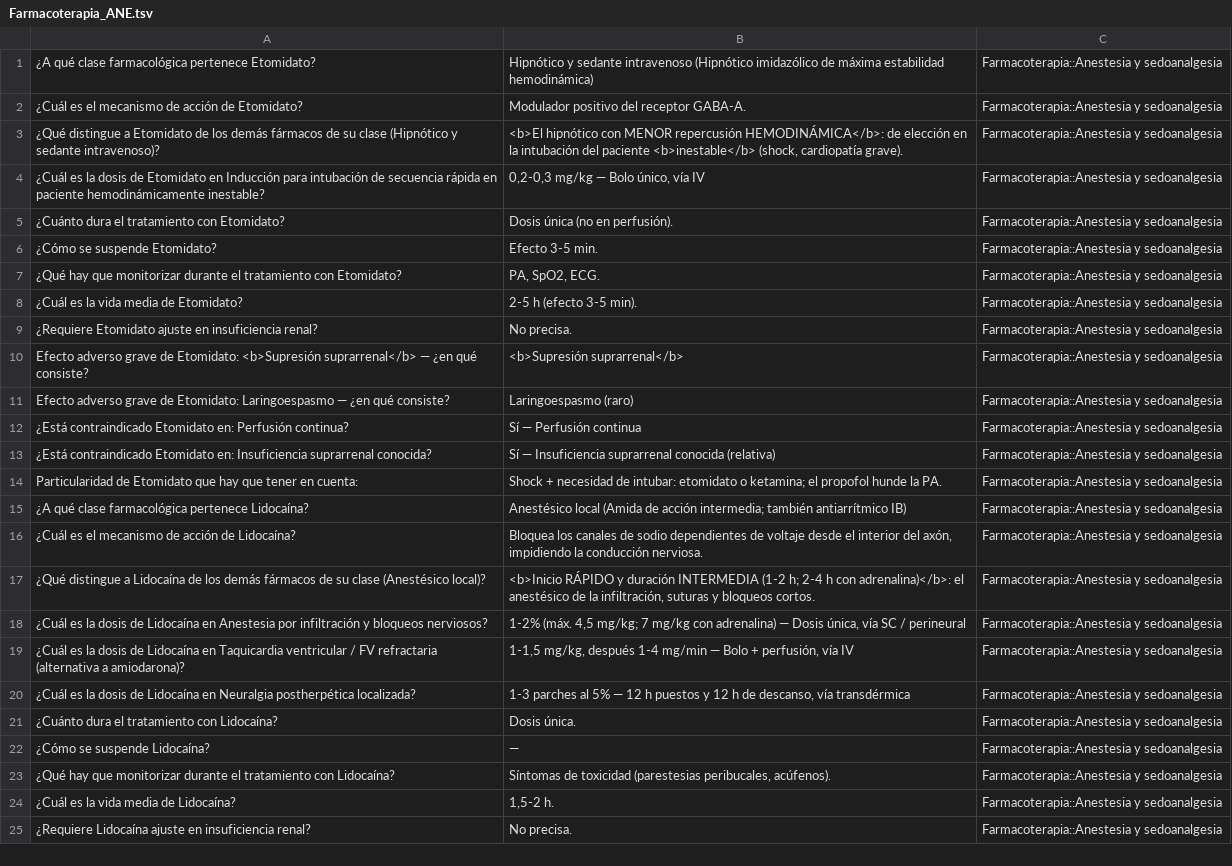
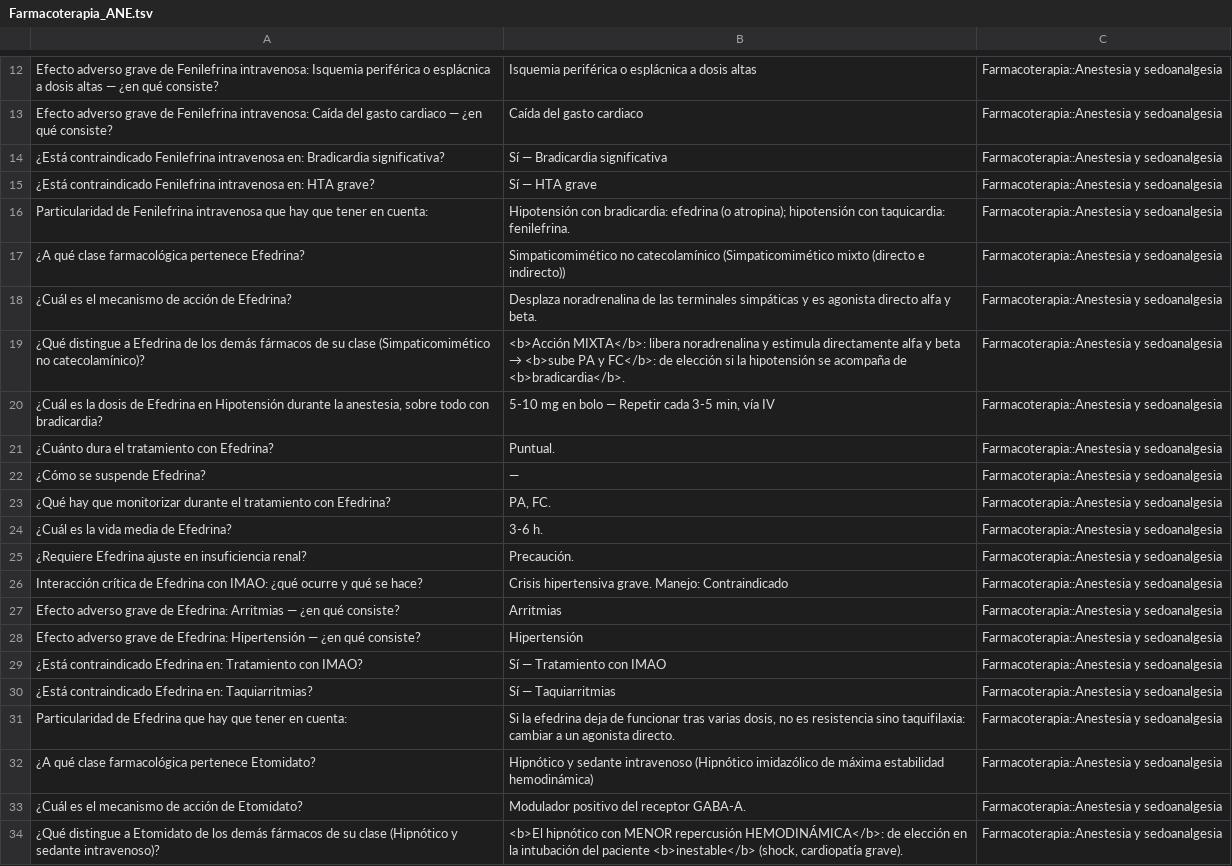
Before and after one commit to Medeiros1333/plataformas-medicas, a TSV file: Farmaco/anki/Farmacoterapia_ANE.tsv, drawn as a sheet; only a part is shown, gaps mark what is left out; the shorter side is filled out with more unchanged rows; the diff covers the shown part only; the diff names each change by its address in the sheet, - before the commit and + after, or states it on an @@ line.

Commit message:
Farmaco: patologias de urgencias, cardiovascular, digestivo y locomotor (lotes A1-A3)

```diff
--- a/Farmaco/anki/Farmacoterapia_ANE.tsv
+++ b/Farmaco/anki/Farmacoterapia_ANE.tsv
+row 12: Efecto adverso grave de Fenilefrina intravenosa: Isquemia periférica o esplácnica a dosis altas — ¿en qué consiste? | Isquemia periférica o esplácnica a dosis altas | Farmacoterapia::Anestesia y sedoanalgesia
+row 13: Efecto adverso grave de Fenilefrina intravenosa: Caída del gasto cardiaco — ¿en qué consiste? | Caída del gasto cardiaco | Farmacoterapia::Anestesia y sedoanalgesia
+row 14: ¿Está contraindicado Fenilefrina intravenosa en: Bradicardia significativa? | Sí — Bradicardia significativa | Farmacoterapia::Anestesia y sedoanalgesia
+row 15: ¿Está contraindicado Fenilefrina intravenosa en: HTA grave? | Sí — HTA grave | Farmacoterapia::Anestesia y sedoanalgesia
+row 16: Particularidad de Fenilefrina intravenosa que hay que tener en cuenta: | Hipotensión con bradicardia: efedrina (o atropina); hipotensión con taquicardia: fenilefrina. | Farmacoterapia::Anestesia y sedoanalgesia
+row 17: ¿A qué clase farmacológica pertenece Efedrina? | Simpaticomimético no catecolamínico (Simpaticomimético mixto (directo e indirecto)) | Farmacoterapia::Anestesia y sedoanalgesia
+row 18: ¿Cuál es el mecanismo de acción de Efedrina? | Desplaza noradrenalina de las terminales simpáticas y es agonista directo alfa y beta. | Farmacoterapia::Anestesia y sedoanalgesia
+row 19: ¿Qué distingue a Efedrina de los demás fármacos de su clase (Simpaticomimético no catecolamínico)? | <b>Acción MIXTA</b>: libera noradrenalina y estimula directamente alfa y beta → <b>sube PA y FC</b>: de elección si la hipotensión se acompaña de <b>bradicardia</b>. | Farmacoterapia::Anestesia y sedoanalgesia
+row 20: ¿Cuál es la dosis de Efedrina en Hipotensión durante la anestesia, sobre todo con bradicardia? | 5-10 mg en bolo — Repetir cada 3-5 min, vía IV | Farmacoterapia::Anestesia y sedoanalgesia
+row 21: ¿Cuánto dura el tratamiento con Efedrina? | Puntual. | Farmacoterapia::Anestesia y sedoanalgesia
+row 22: ¿Cómo se suspende Efedrina? | — | Farmacoterapia::Anestesia y sedoanalgesia
+row 23: ¿Qué hay que monitorizar durante el tratamiento con Efedrina? | PA, FC. | Farmacoterapia::Anestesia y sedoanalgesia
+row 24: ¿Cuál es la vida media de Efedrina? | 3-6 h. | Farmacoterapia::Anestesia y sedoanalgesia
+row 25: ¿Requiere Efedrina ajuste en insuficiencia renal? | Precaución. | Farmacoterapia::Anestesia y sedoanalgesia
+row 26: Interacción crítica de Efedrina con IMAO: ¿qué ocurre y qué se hace? | Crisis hipertensiva grave. Manejo: Contraindicado | Farmacoterapia::Anestesia y sedoanalgesia
+row 27: Efecto adverso grave de Efedrina: Arritmias — ¿en qué consiste? | Arritmias | Farmacoterapia::Anestesia y sedoanalgesia
+row 28: Efecto adverso grave de Efedrina: Hipertensión — ¿en qué consiste? | Hipertensión | Farmacoterapia::Anestesia y sedoanalgesia
+row 29: ¿Está contraindicado Efedrina en: Tratamiento con IMAO? | Sí — Tratamiento con IMAO | Farmacoterapia::Anestesia y sedoanalgesia
+row 30: ¿Está contraindicado Efedrina en: Taquiarritmias? | Sí — Taquiarritmias | Farmacoterapia::Anestesia y sedoanalgesia
+row 31: Particularidad de Efedrina que hay que tener en cuenta: | Si la efedrina deja de funcionar tras varias dosis, no es resistencia sino taquifilaxia: cambiar a un agonista directo. | Farmacoterapia::Anestesia y sedoanalgesia
```
Also changed, not shown: 11 added rows elsewhere in this file, Farmaco/anki/Farmacoterapia_HEM.tsv, Farmaco/anki/Farmacoterapia_NFR.tsv, 24 other files.
